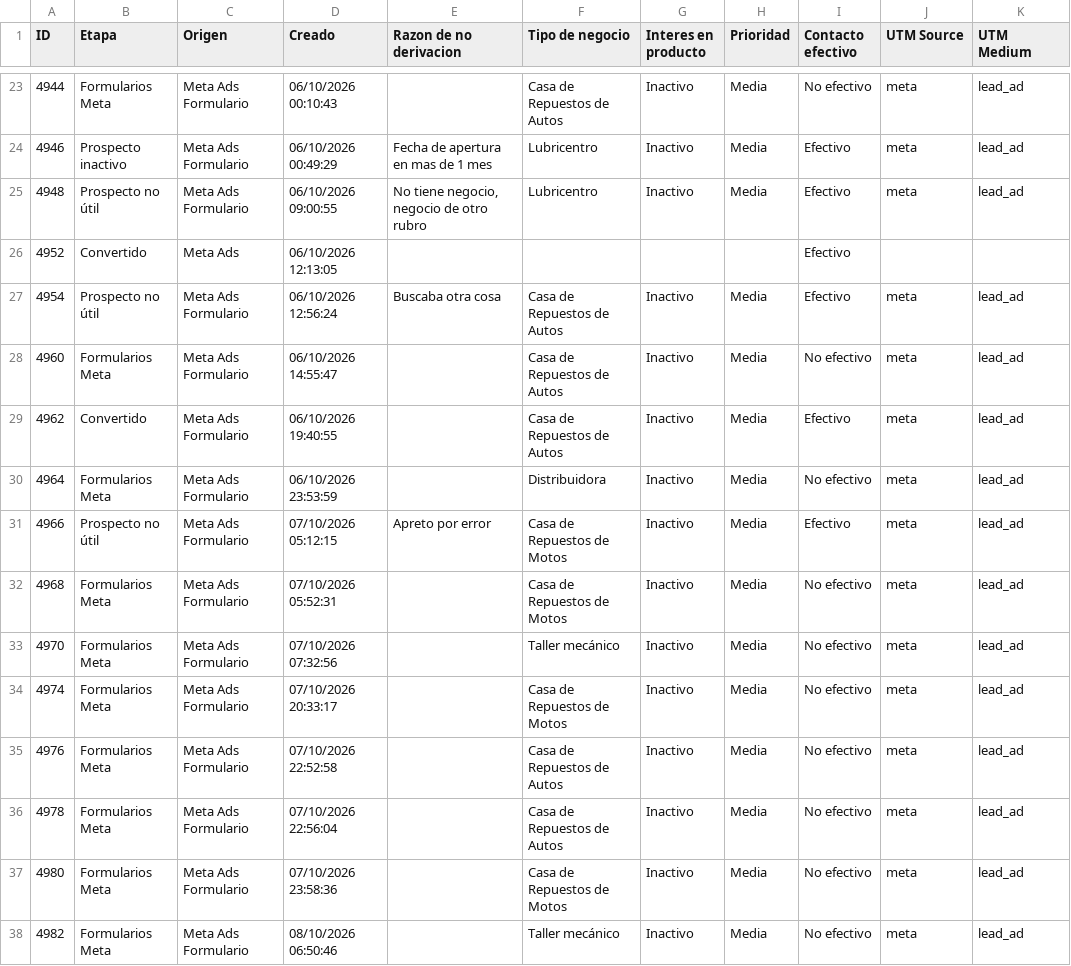
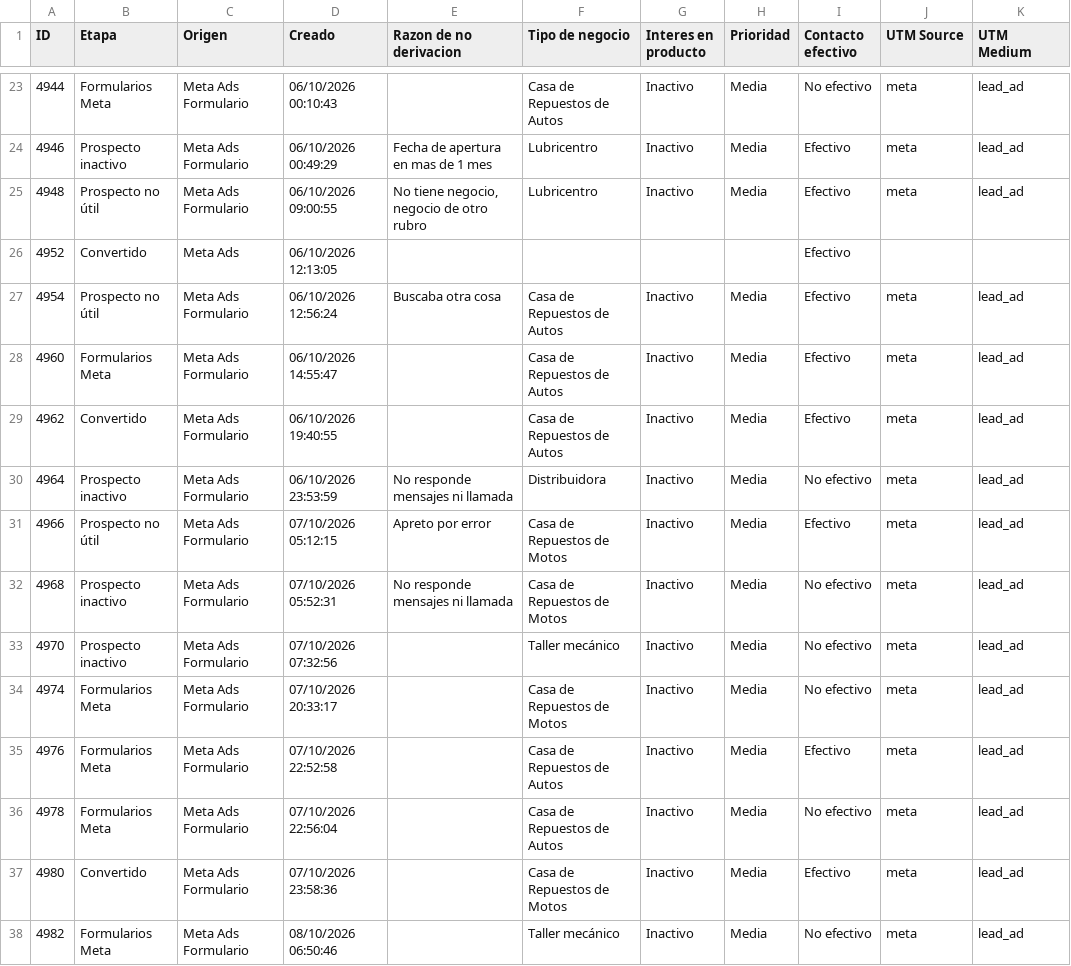
Before and after one commit to joanavillarreal/growth-lupa, a CSV file: meta/datos/crm/panel/prospectos-q.csv, drawn as a sheet; only a part is shown, gaps mark what is left out; the diff covers the shown part only; the diff names each change by its address in the sheet, - before the commit and + after, or states it on an @@ line.

```diff
--- a/meta/datos/crm/panel/prospectos-q.csv
+++ b/meta/datos/crm/panel/prospectos-q.csv
-I28 (Contacto efectivo): No efectivo
+I28 (Contacto efectivo): Efectivo
-B30 (Etapa): Formularios Meta
+B30 (Etapa): Prospecto inactivo
-E30 (Razon de no derivacion): (empty)
+E30 (Razon de no derivacion): No responde mensajes ni llamada
-B32:B33 (Etapa): Formularios Meta
+B32:B33 (Etapa): Prospecto inactivo
-E32 (Razon de no derivacion): (empty)
+E32 (Razon de no derivacion): No responde mensajes ni llamada
-I35 (Contacto efectivo): No efectivo
+I35 (Contacto efectivo): Efectivo
-B37 (Etapa): Formularios Meta
+B37 (Etapa): Convertido
-I37 (Contacto efectivo): No efectivo
+I37 (Contacto efectivo): Efectivo
```
Also changed, not shown: 8 added rows and 19 edited cells elsewhere in this file, 19 other files.
